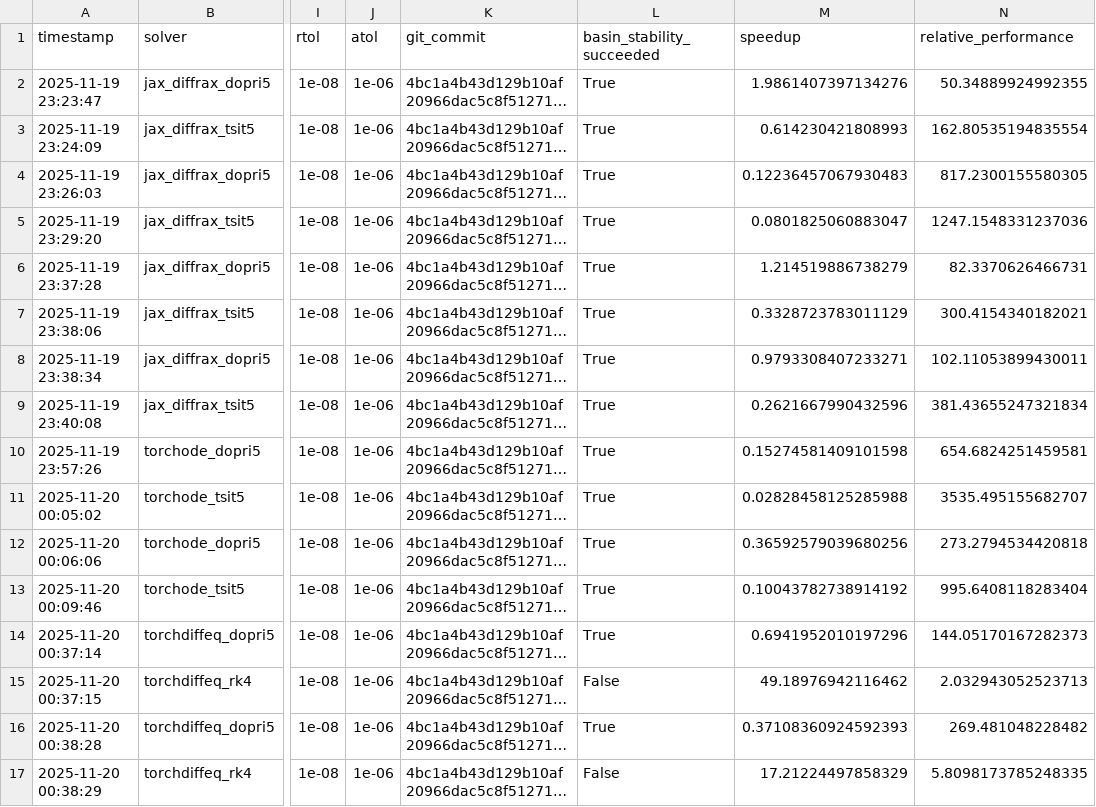
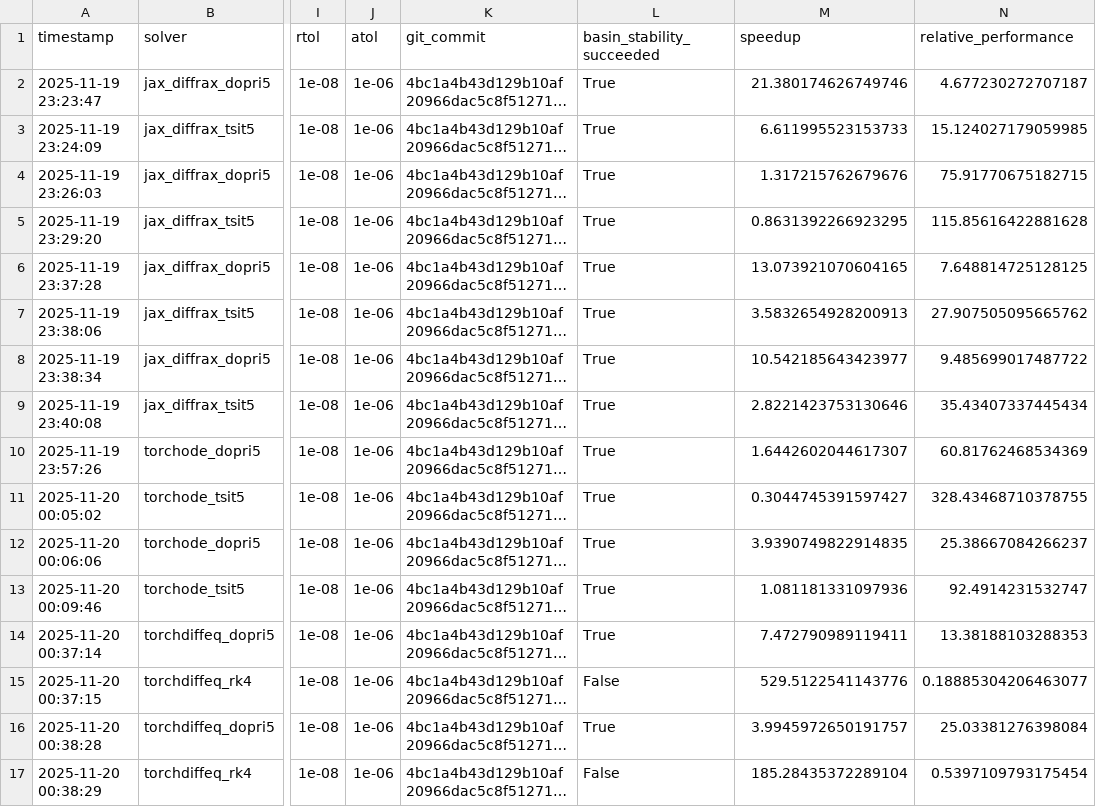
Before and after one commit to adrianwix/pyBasin, a CSV file: benchmarks/time_integrations/results/comparison_full.csv, drawn as a sheet; only a part is shown, gaps mark what is left out; long unchanged cells end in …; the diff covers the shown part only; the diff names each change by its address in the sheet, - before the commit and + after, or states it on an @@ line.

```diff
--- a/benchmarks/time_integrations/results/comparison_full.csv
+++ b/benchmarks/time_integrations/results/comparison_full.csv
-M2 (speedup): 1.9861407397134276
+M2 (speedup): 21.380174626749746
-N2 (relative_performance): 50.34889924992355
+N2 (relative_performance): 4.677230272707187
-M3 (speedup): 0.614230421808993
+M3 (speedup): 6.611995523153733
-N3 (relative_performance): 162.80535194835554
+N3 (relative_performance): 15.124027179059985
-M4 (speedup): 0.12236457067930483
+M4 (speedup): 1.317215762679676
-N4 (relative_performance): 817.2300155580305
+N4 (relative_performance): 75.91770675182715
-M5 (speedup): 0.0801825060883047
+M5 (speedup): 0.8631392266923295
-N5 (relative_performance): 1247.1548331237036
+N5 (relative_performance): 115.85616422881628
-M6 (speedup): 1.214519886738279
+M6 (speedup): 13.073921070604165
-N6 (relative_performance): 82.3370626466731
+N6 (relative_performance): 7.648814725128125
-M7 (speedup): 0.3328723783011129
+M7 (speedup): 3.5832654928200913
-N7 (relative_performance): 300.4154340182021
+N7 (relative_performance): 27.907505095665762
-M8 (speedup): 0.9793308407233271
+M8 (speedup): 10.542185643423977
-N8 (relative_performance): 102.11053899430011
+N8 (relative_performance): 9.485699017487722
-M9 (speedup): 0.2621667990432596
+M9 (speedup): 2.8221423753130646
-N9 (relative_performance): 381.43655247321834
+N9 (relative_performance): 35.43407337445434
-M10 (speedup): 0.15274581409101598
+M10 (speedup): 1.6442602044617307
-N10 (relative_performance): 654.6824251459581
+N10 (relative_performance): 60.81762468534369
-M11 (speedup): 0.02828458125285988
+M11 (speedup): 0.3044745391597427
-N11 (relative_performance): 3535.495155682707
+N11 (relative_performance): 328.43468710378755
-M12 (speedup): 0.36592579039680256
+M12 (speedup): 3.9390749822914835
-N12 (relative_performance): 273.2794534420818
+N12 (relative_performance): 25.38667084266237
-M13 (speedup): 0.10043782738914192
+M13 (speedup): 1.081181331097936
-N13 (relative_performance): 995.6408118283404
+N13 (relative_performance): 92.4914231532747
-M14 (speedup): 0.6941952010197296
+M14 (speedup): 7.472790989119411
-N14 (relative_performance): 144.05170167282373
+N14 (relative_performance): 13.38188103288353
-M15 (speedup): 49.18976942116462
+M15 (speedup): 529.5122541143776
-N15 (relative_performance): 2.032943052523713
+N15 (relative_performance): 0.18885304206463077
-M16 (speedup): 0.37108360924592393
+M16 (speedup): 3.9945972650191757
-N16 (relative_performance): 269.481048228482
+N16 (relative_performance): 25.03381276398084
-M17 (speedup): 17.21224497858329
+M17 (speedup): 185.28435372289104
-N17 (relative_performance): 5.8098173785248335
+N17 (relative_performance): 0.5397109793175454
```
Also changed, not shown: 3 added rows and 2 edited cells elsewhere in this file, benchmarks/time_integrations/results/all_timings.csv, benchmarks/time_integrations/results/comparison_summary.csv, 7 other files.
